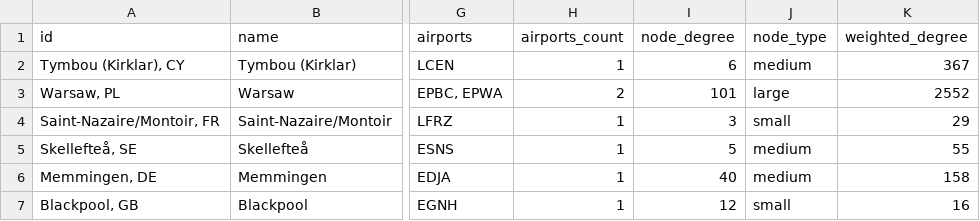
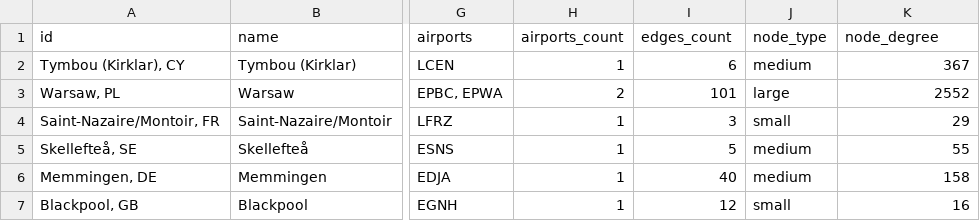
Before and after one commit to sblenlkj/eu_flights, a CSV file: final_graphs_data/final_graph/nodes.csv, drawn as a sheet; only a part is shown, gaps mark what is left out; the diff names each change by its address in the sheet, - before the commit and + after, or states it on an @@ line.

```diff
--- a/final_graphs_data/final_graph/nodes.csv
+++ b/final_graphs_data/final_graph/nodes.csv
-I1: node_degree
+I1: edges_count
-K1: weighted_degree
+K1: node_degree
```
Also changed, not shown: 2 other files.
